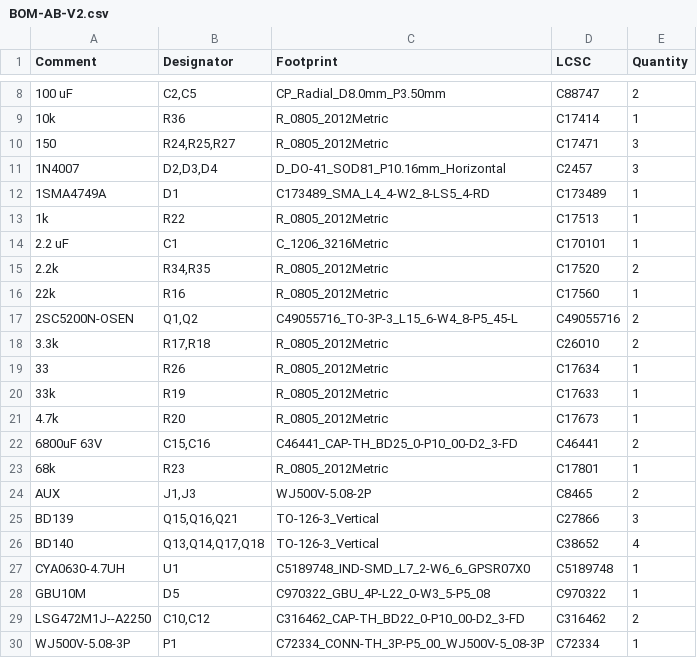
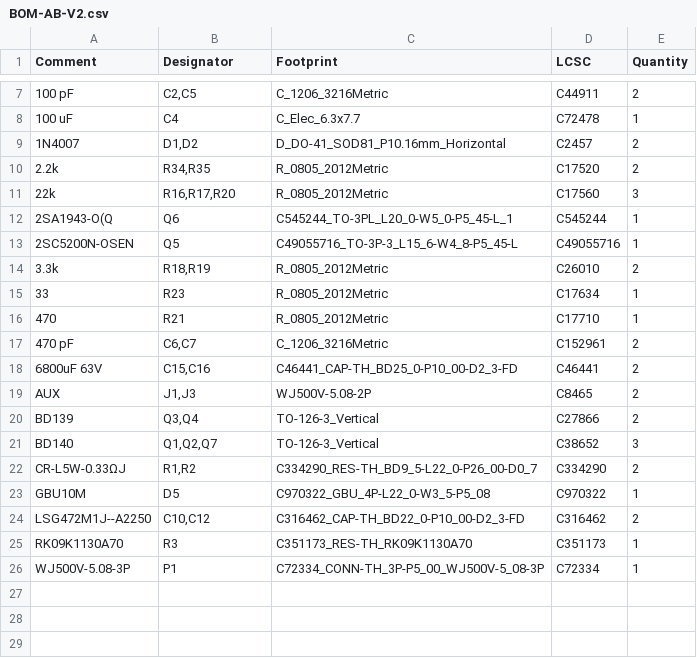
Before and after one commit to zOnlyKroks/pcb-consortium, a CSV file: AMP/AB-V2/jlcpcb/production_files/BOM-AB-V2.csv, drawn as a sheet; only a part is shown, gaps mark what is left out; the diff covers the shown part only.

```diff
--- a/AMP/AB-V2/jlcpcb/production_files/BOM-AB-V2.csv
+++ b/AMP/AB-V2/jlcpcb/production_files/BOM-AB-V2.csv
@@ -8,23 +7,20 @@ Comment,Designator,Footprint,LCSC,Quantity
-100 uF,"C2,C5",CP_Radial_D8.0mm_P3.50mm,C88747,2
-10k,R36,R_0805_2012Metric,C17414,1
-150,"R24,R25,R27",R_0805_2012Metric,C17471,3
-1N4007,"D2,D3,D4",D_DO-41_SOD81_P10.16mm_Horizontal,C2457,3
-1SMA4749A,D1,C173489_SMA_L4_4-W2_8-LS5_4-RD,C173489,1
-1k,R22,R_0805_2012Metric,C17513,1
-2.2 uF,C1,C_1206_3216Metric,C170101,1
+100 pF,"C2,C5",C_1206_3216Metric,C44911,2
+100 uF,C4,C_Elec_6.3x7.7,C72478,1
+1N4007,"D1,D2",D_DO-41_SOD81_P10.16mm_Horizontal,C2457,2
 2.2k,"R34,R35",R_0805_2012Metric,C17520,2
-22k,R16,R_0805_2012Metric,C17560,1
-2SC5200N-OSEN,"Q1,Q2",C49055716_TO-3P-3_L15_6-W4_8-P5_45-L,C49055716,2
-3.3k,"R17,R18",R_0805_2012Metric,C26010,2
-33,R26,R_0805_2012Metric,C17634,1
-33k,R19,R_0805_2012Metric,C17633,1
-4.7k,R20,R_0805_2012Metric,C17673,1
+22k,"R16,R17,R20",R_0805_2012Metric,C17560,3
+2SA1943-O(Q,Q6,C545244_TO-3PL_L20_0-W5_0-P5_45-L_1,C545244,1
+2SC5200N-OSEN,Q5,C49055716_TO-3P-3_L15_6-W4_8-P5_45-L,C49055716,1
+3.3k,"R18,R19",R_0805_2012Metric,C26010,2
+33,R23,R_0805_2012Metric,C17634,1
+470,R21,R_0805_2012Metric,C17710,1
+470 pF,"C6,C7",C_1206_3216Metric,C152961,2
 6800uF 63V,"C15,C16",C46441_CAP-TH_BD25_0-P10_00-D2_3-FD,C46441,2
-68k,R23,R_0805_2012Metric,C17801,1
 AUX,"J1,J3",WJ500V-5.08-2P,C8465,2
-BD139,"Q15,Q16,Q21",TO-126-3_Vertical,C27866,3
-BD140,"Q13,Q14,Q17,Q18",TO-126-3_Vertical,C38652,4
-CYA0630-4.7UH,U1,C5189748_IND-SMD_L7_2-W6_6_GPSR07X0,C5189748,1
+BD139,"Q3,Q4",TO-126-3_Vertical,C27866,2
+BD140,"Q1,Q2,Q7",TO-126-3_Vertical,C38652,3
+CR-L5W-0.33ΩJ,"R1,R2",C334290_RES-TH_BD9_5-L22_0-P26_00-D0_7,C334290,2
 GBU10M,D5,C970322_GBU_4P-L22_0-W3_5-P5_08,C970322,1
 LSG472M1J--A2250,"C10,C12",C316462_CAP-TH_BD22_0-P10_00-D2_3-FD,C316462,2
+RK09K1130A70,R3,C351173_RES-TH_RK09K1130A70,C351173,1
 WJ500V-5.08-3P,P1,C72334_CONN-TH_3P-P5_00_WJ500V-5_08-3P,C72334,1
```
Also changed, not shown: 2 added rows, 3 removed rows and 7 edited cells elsewhere in this file, AMP/AB-V2/jlcpcb/production_files/CPL-AB-V2.csv, 33 other files.
